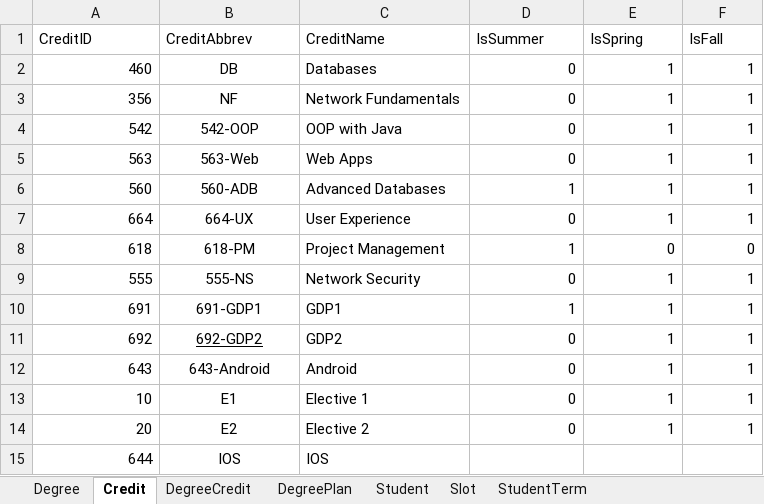
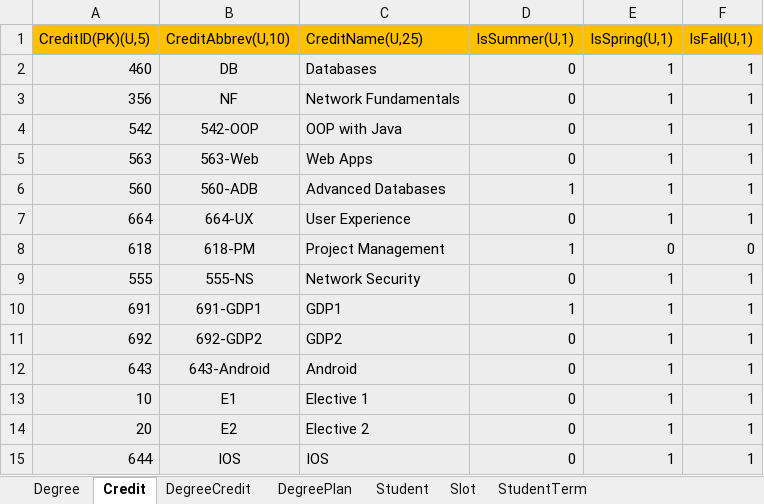
Before and after one commit to HarshithaChettyRagava/Mvc, an Excel workbook: SpreadSheet/Sample Data.xlsx, sheet Credit, drawn as a sheet; values as stored, in another font and other column widths than the file's, no borders; removed rows and columns are numbered as before the commit, all else as after; the diff names each change by its address in the sheet, - before the commit and + after, or states it on an @@ line.

```diff
--- a/SpreadSheet/Sample Data.xlsx (sheet Credit)
+++ b/SpreadSheet/Sample Data.xlsx (sheet Credit)
-row 1: CreditID | CreditAbbrev | CreditName | IsSummer | IsSpring | IsFall
+row 1: CreditID(PK)(U,5) | CreditAbbrev(U,10) | CreditName(U,25) | IsSummer(U,1) | IsSpring(U,1) | IsFall(U,1)
-A2:F15 fill: none
+A2:F15 fill: #EDEDED
-B11 underline: on
+B11 underline: off
-D15: (empty)
+D15: 0
-E15: (empty)
+E15: 1
-F15: (empty)
+F15: 1
```
Also changed, not shown: sheet Slot, sheet DegreeCredit, sheet DegreePlan, sheet StudentTerm, sheet Degree, sheet Student.
